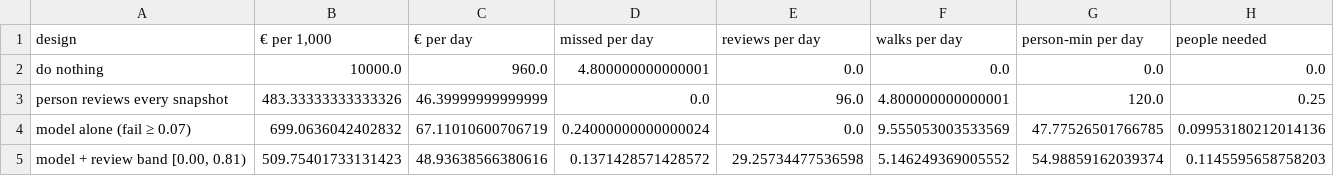
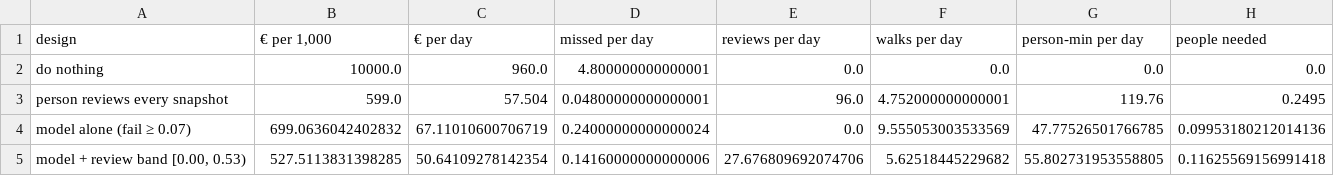
Before and after one commit to pilarguerreromorales/daiist-assignment-2, a CSV file: outputs/designs_per_day.csv, drawn as a sheet.

```diff
--- a/outputs/designs_per_day.csv
+++ b/outputs/designs_per_day.csv
@@ -2,4 +2,4 @@ design,"€ per 1,000",€ per day,missed per day,reviews per day,walks per day,
 do nothing,10000.0,960.0,4.800000000000001,0.0,0.0,0.0,0.0
-person reviews every snapshot,483.33333333333326,46.39999999999999,0.0,96.0,4.800000000000001,120.0,0.25
+person reviews every snapshot,599.0,57.504,0.04800000000000001,96.0,4.752000000000001,119.76,0.2495
 model alone (fail ≥ 0.07),699.0636042402832,67.11010600706719,0.24000000000000024,0.0,9.555053003533569,47.77526501766785,0.09953180212014136
-"model + review band [0.00, 0.81)",509.75401733131423,48.93638566380616,0.1371428571428572,29.25734477536598,5.146249369005552,54.98859162039374,0.1145595658758203
+"model + review band [0.00, 0.53)",527.5113831398285,50.64109278142354,0.14160000000000006,27.676809692074706,5.62518445229682,55.802731953558805,0.11625569156991418
```
Also changed, not shown: 13 other files.
